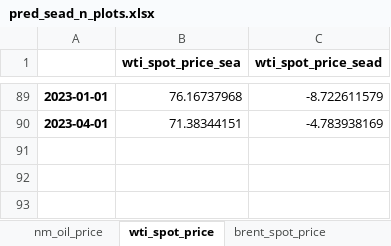
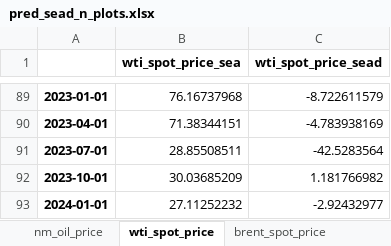
Before and after one commit to Asif-Rasool/Project-Oil-Price, an Excel workbook: Outputs/pred_sead_n_plots.xlsx, sheet wti_spot_price, drawn as a sheet; only a part is shown, gaps mark what is left out; values as stored, in another font and other column widths than the file's, no borders; charts and pictures not drawn; the diff names each change by its address in the sheet, - before the commit and + after, or states it on an @@ line.

```diff
--- a/Outputs/pred_sead_n_plots.xlsx (sheet wti_spot_price)
+++ b/Outputs/pred_sead_n_plots.xlsx (sheet wti_spot_price)
+row 91: 2023-07-01 | 28.85508511 | -42.5283564
+row 92: 2023-10-01 | 30.03685209 | 1.181766982
+row 93: 2024-01-01 | 27.11252232 | -2.92432977
```
Also changed, not shown: sheet df_final, sheet nm_oil_price, sheet index_china_gdp, sheet brent_spot_price, sheet opec, sheet non_opec, 17 more sheets, charts or pictures, Outputs/dat_pred_sea.xlsx, 27 other files.
